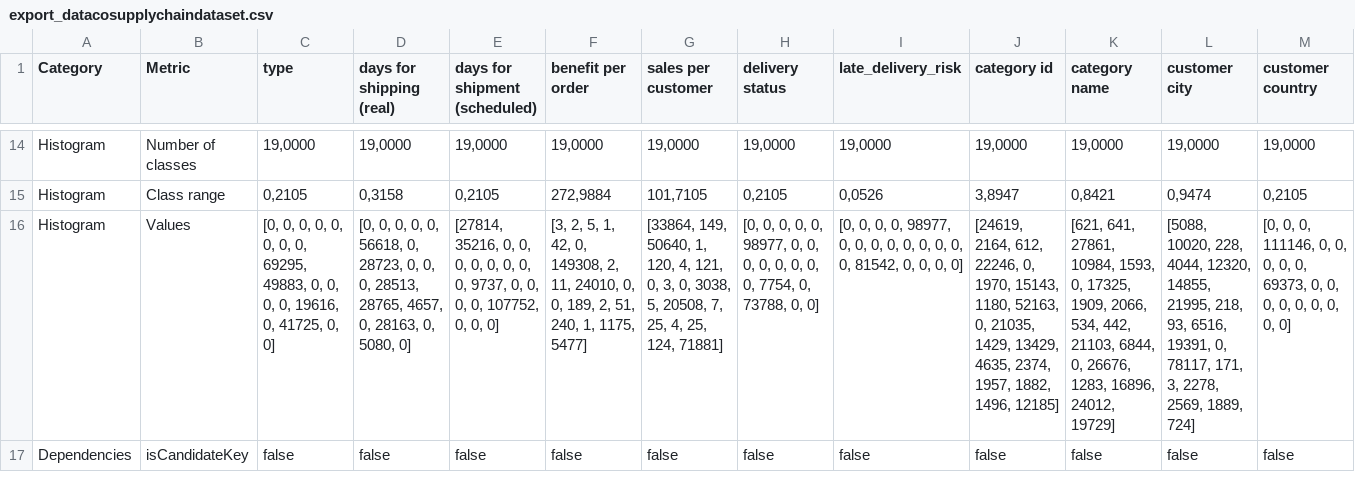
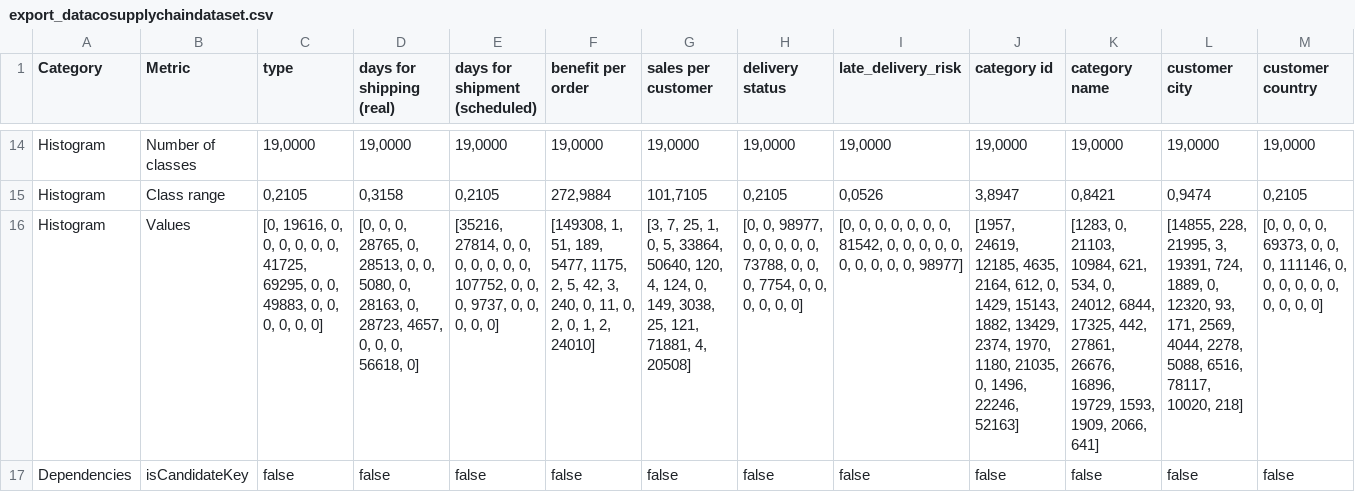
Before and after one commit to lisehr/dq-meerkat, a CSV file: src/main/java/dqm/jku/trustkg/resources/export/export_datacosupplychaindataset.csv, drawn as a sheet; only a part is shown, gaps mark what is left out; the diff covers the shown part only; the diff names each change by its address in the sheet, - before the commit and + after, or states it on an @@ line.

```diff
--- a/src/main/java/dqm/jku/trustkg/resources/export/export_datacosupplychaindataset.csv
+++ b/src/main/java/dqm/jku/trustkg/resources/export/export_datacosupplychaindataset.csv
-C16 (type): [0, 0, 0, 0, 0, 0, 0, 0, 69295, 49883, 0, 0, 0, 0, 19616, 0, 41725, 0, 0]
+C16 (type): [0, 19616, 0, 0, 0, 0, 0, 0, 41725, 69295, 0, 0, 49883, 0, 0, 0, 0, 0, 0]
-D16 (days for shipping (real)): …0, 0, 0, 0, 56618, 0, 28723, 0, 0, 0, 28513, 28765, 4657, 0, 28163, 0, 5080, 0]
+D16 (days for shipping (real)): …0, 0, 28765, 0, 28513, 0, 0, 5080, 0, 28163, 0, 28723, 4657, 0, 0, 0, 56618, 0]
-E16 (days for shipment (scheduled)): [27814, 35216, 0, 0, 0, 0, 0, 0, 0, 0, 9737, 0, 0, 0, 0, 107752, 0, 0,…
+E16 (days for shipment (scheduled)): [35216, 27814, 0, 0, 0, 0, 0, 0, 0, 107752, 0, 0, 0, 9737, 0, 0, 0, 0,…
-F16 (benefit per order): [3, 2, 5, 1, 42, 0, 149308, 2, 11, 24010, 0, 0, 189, 2, 51, 240, 1, 1175, 5477]
+F16 (benefit per order): [149308, 1, 51, 189, 5477, 1175, 2, 5, 42, 3, 240, 0, 11, 0, 2, 0, 1, 2, 24010]
-G16 (sales per customer): [33864, 149, 50640, 1, 120, 4, 121, 0, 3, 0, 3038, 5, 20508, 7, 25, 4, 25, 124, 71881]
+G16 (sales per customer): [3, 7, 25, 1, 0, 5, 33864, 50640, 120, 4, 124, 0, 149, 3038, 25, 121, 71881, 4, 20508]
-H16 (delivery status): [0, 0, 0, 0, 0, 98977, 0, 0, 0, 0, 0, 0, 0, 0, 7754, 0, 73788, 0, 0]
+H16 (delivery status): [0, 0, 98977, 0, 0, 0, 0, 0, 73788, 0, 0, 0, 7754, 0, 0, 0, 0, 0, 0]
-I16 (late_delivery_risk): …0, 0, 98977, 0, 0, 0, 0, 0, 0, 0, 0, 0, 81542, 0, 0, 0, 0]
+I16 (late_delivery_risk): …0, 0, 0, 0, 0, 81542, 0, 0, 0, 0, 0, 0, 0, 0, 0, 0, 98977]
-J16 (category id): [24619, 2164, 612, 22246, 0, 1970, 15143, 1180, 52163, 0, 21035, 1429, 13429, 4635, 2374, 1957, 1882, 1496, 12185]
+J16 (category id): [1957, 24619, 12185, 4635, 2164, 612, 0, 1429, 15143, 1882, 13429, 2374, 1970, 1180, 21035, 0, 1496, 22246, 52163]
-K16 (category name): [621, 641, 27861, 10984, 1593, 0, 17325, 1909, 2066, 534, 442, 21103, 6844, 0, 26676, 1283, 16896, 24012, 19729]
+K16 (category name): [1283, 0, 21103, 10984, 621, 534, 0, 24012, 6844, 17325, 442, 27861, 26676, 16896, 19729, 1593, 1909, 2066, 641]
-L16 (customer city): [5088, 10020, 228, 4044, 12320, 14855, 21995, 218, 93, 6516, 19391, 0, 78117, 171, 3, 2278, 2569, 1889, 724]
+L16 (customer city): [14855, 228, 21995, 3, 19391, 724, 1889, 0, 12320, 93, 171, 2569, 4044, 2278, 5088, 6516, 78117, 10020, 218]
-M16 (customer country): …0, 0, 111146, 0, 0, 0, 0, 0, 69373, 0, 0,…
+M16 (customer country): …0, 0, 0, 69373, 0, 0, 0, 111146, 0, 0, 0,…
```
Also changed, not shown: 40 edited cells elsewhere in this file, src/main/java/dqm/jku/trustkg/resources/export/export_100000 sales records.csv, src/main/java/dqm/jku/trustkg/resources/export/export_popular_baby_names.csv, 14 other files.
